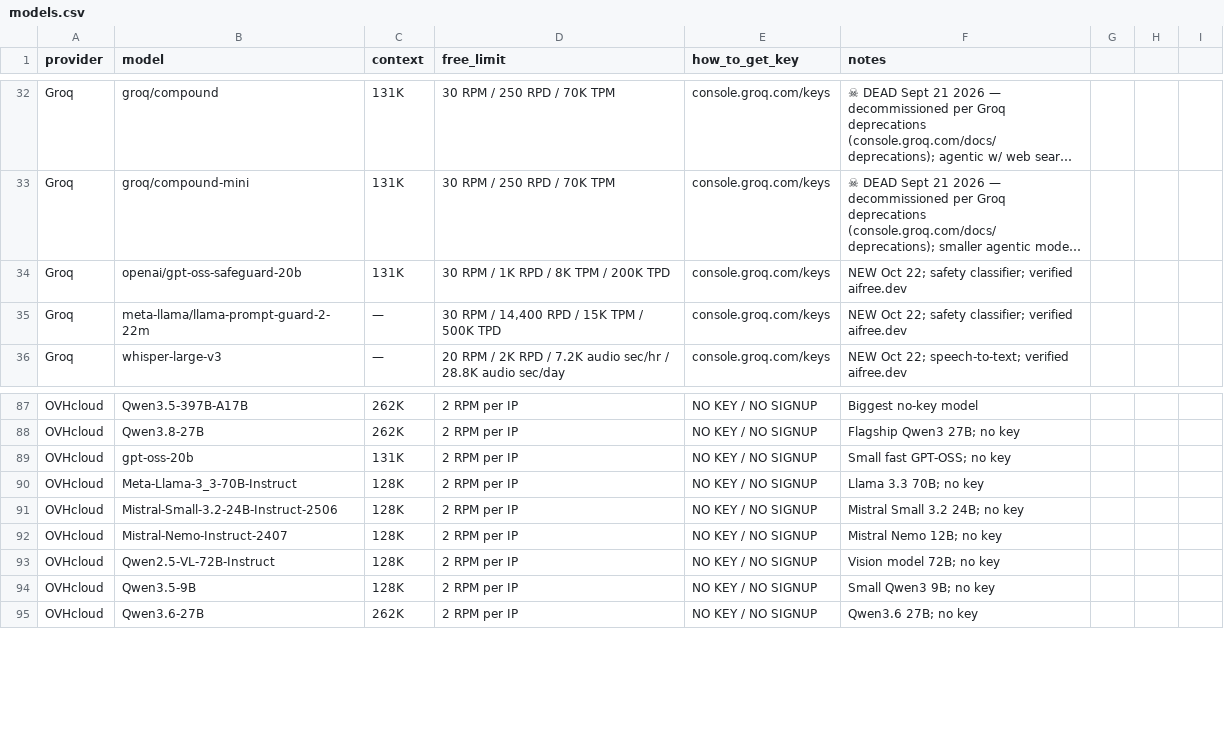
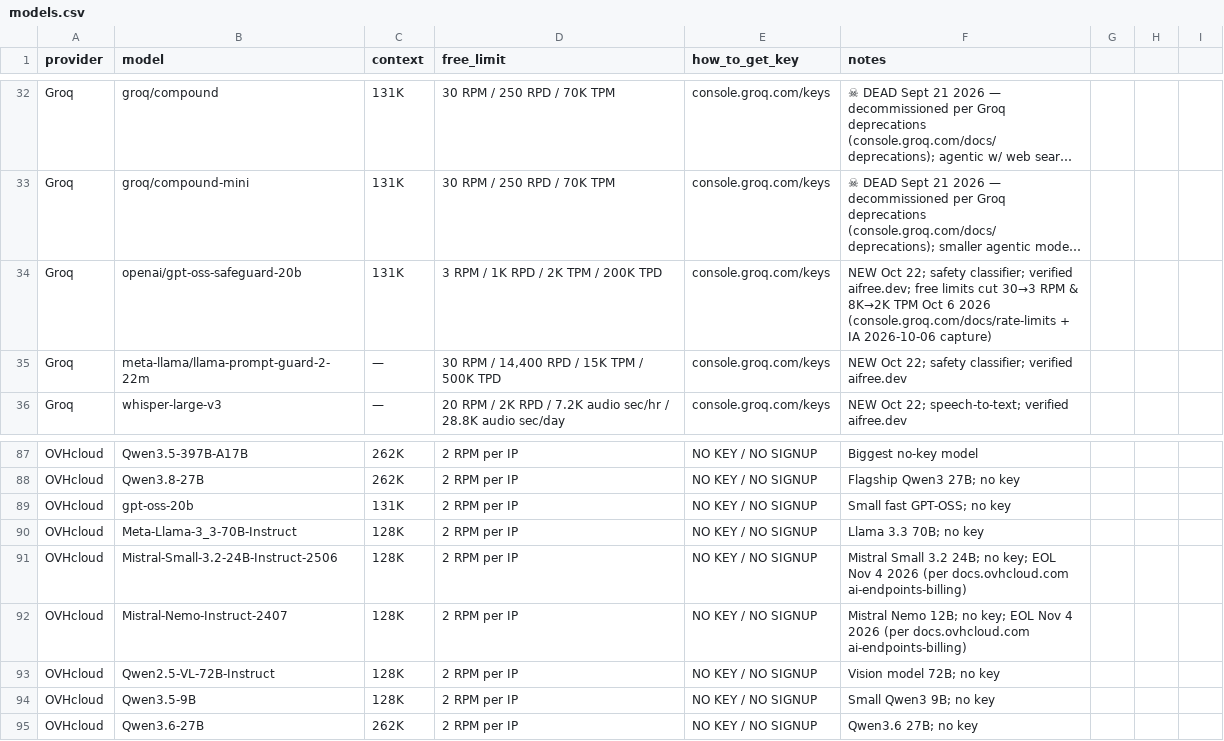
Before and after one commit to NostrDanish/freellm-watch, a CSV file: models.csv, drawn as a sheet; only a part is shown, gaps mark what is left out; long unchanged cells end in …; the diff names each change by its address in the sheet, - before the commit and + after, or states it on an @@ line.

```diff
--- a/models.csv
+++ b/models.csv
-D34 (free_limit): 30 RPM / 1K RPD / 8K TPM / 200K TPD
+D34 (free_limit): 3 RPM / 1K RPD / 2K TPM / 200K TPD
-F34 (notes): …classifier; verified aifree.dev
+F34 (notes): …classifier; verified aifree.dev; free limits cut 30→3 RPM & 8K→2K TPM Oct 6 2026 (console.groq.com/docs/rate-limits + IA 2026-10-06 capture)
-F91 (notes): …24B; no key
+F91 (notes): …24B; no key; EOL Nov 4 2026 (per docs.ovhcloud.com ai-endpoints-billing)
-F92 (notes): …12B; no key
+F92 (notes): …12B; no key; EOL Nov 4 2026 (per docs.ovhcloud.com ai-endpoints-billing)
```
Also changed, not shown: 1 other file.
